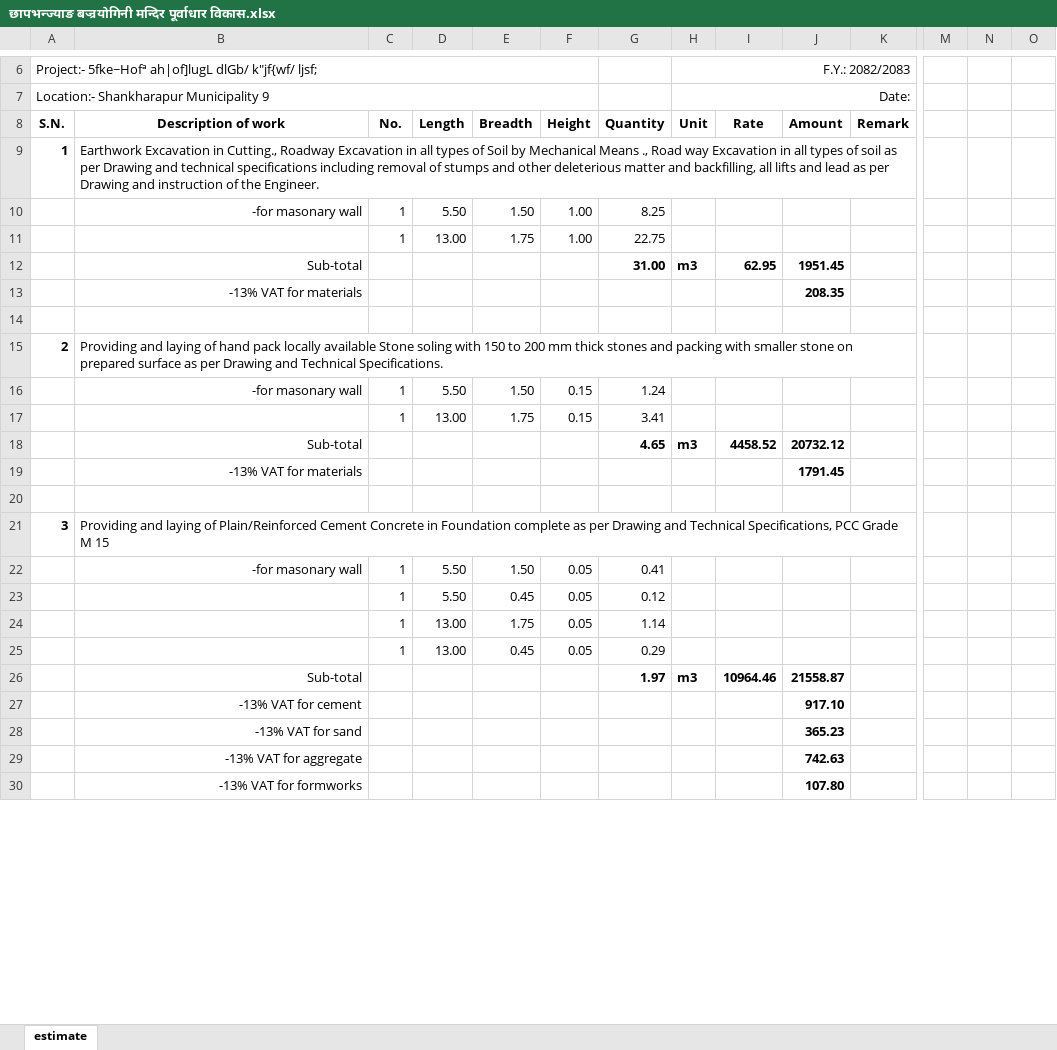
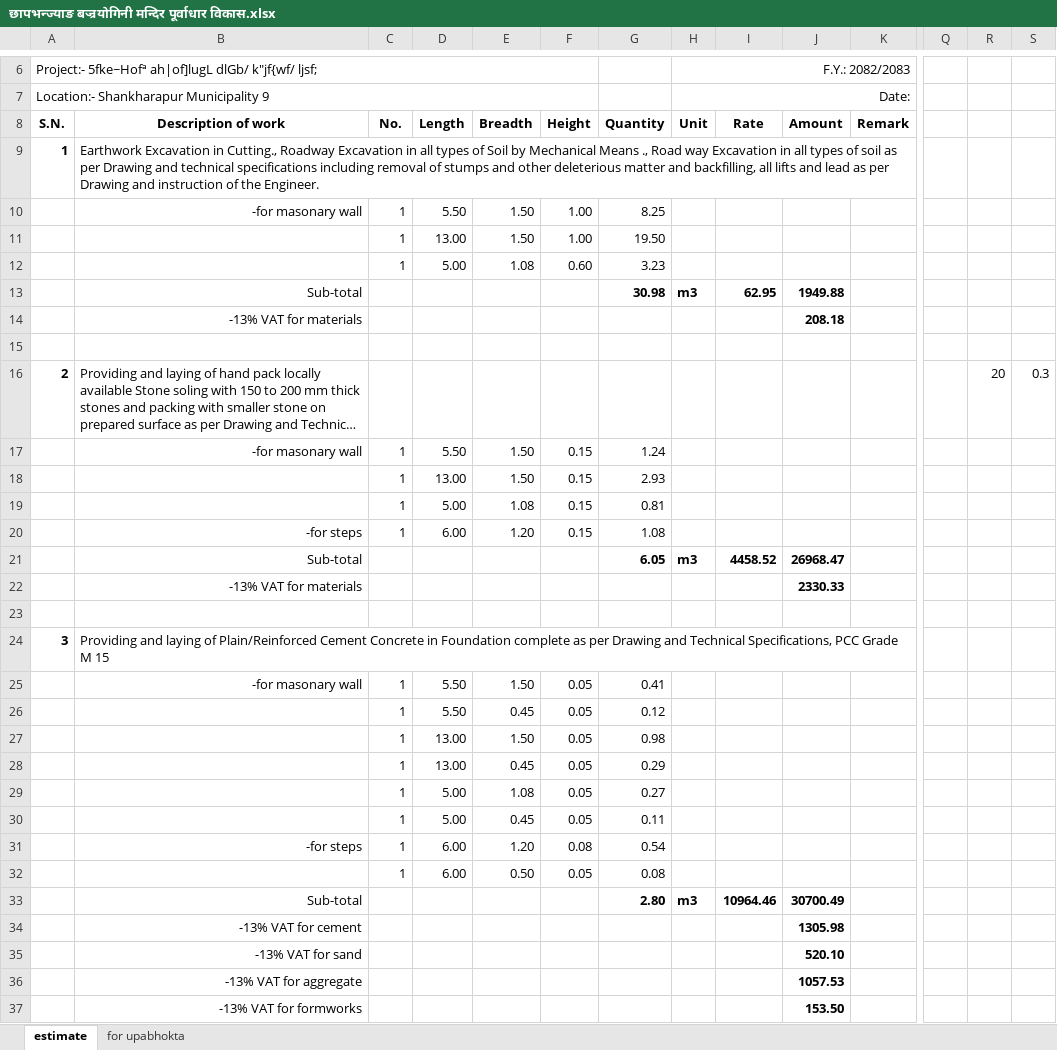
Before and after one commit to suwalcrystal/ward1, an Excel workbook: बजेट माग estimate/नगर बजेट estimate/छापभन्ज्याङ बज्रयोगिनी मन्दिर पूर्वाधार विकास/छापभन्ज्याङ बज्रयोगिनी मन्दिर पूर्वाधार विकास.xlsx, sheet estimate, drawn as a sheet; only a part is shown, gaps mark what is left out; long unchanged cells end in …; values as stored, in another font and other column widths than the file's, no borders; addresses are those after the commit; rows hold the shown columns only; the diff covers the shown part only; the diff names each change by its address in the sheet, - before the commit and + after, or states it on an @@ line.

Commit message:
valuation of tinghare and estimate of bajrayogini provided

```diff
--- a/बजेट माग estimate/नगर बजेट estimate/छापभन्ज्याङ बज्रयोगिनी मन्दिर पूर्वाधार विकास/छापभन्ज्याङ बज्रयोगिनी मन्दिर पूर्वाधार विकास.xlsx (sheet estimate)
+++ b/बजेट माग estimate/नगर बजेट estimate/छापभन्ज्याङ बज्रयोगिनी मन्दिर पूर्वाधार विकास/छापभन्ज्याङ बज्रयोगिनी मन्दिर पूर्वाधार विकास.xlsx (sheet estimate)
+sheet tab: for upabhokta
-E11 (Breadth): 1.75
+E11 (Breadth): 1.50
-G11 (Quantity): 22.75
+G11 (Quantity): 19.50
+row 12:  |  | 1 | 5.00 | 1.08 | 0.60 | 3.23
-G13 (Quantity): 31.00
+G13 (Quantity): 30.98
-J13 (Amount): 1951.45
+J13 (Amount): 1949.88
-J14 (Amount): 208.35
+J14 (Amount): 208.18
-R16: (empty)
+R16: 20
-S16: (empty)
+S16: 0.3
-E18 (Breadth): 1.75
+E18 (Breadth): 1.50
-G18 (Quantity): 3.41
+G18 (Quantity): 2.93
+row 19:  |  | 1 | 5.00 | 1.08 | 0.15 | 0.81
+row 20:  | -for steps | 1 | 6.00 | 1.20 | 0.15 | 1.08
-G21 (Quantity): 4.65
+G21 (Quantity): 6.05
-J21 (Amount): 20732.12
+J21 (Amount): 26968.47
-J22 (Amount): 1791.45
+J22 (Amount): 2330.33
-E27 (Breadth): 1.75
+E27 (Breadth): 1.50
-G27 (Quantity): 1.14
+G27 (Quantity): 0.98
+row 29:  |  | 1 | 5.00 | 1.08 | 0.05 | 0.27
+row 30:  |  | 1 | 5.00 | 0.45 | 0.05 | 0.11
+row 31:  | -for steps | 1 | 6.00 | 1.20 | 0.08 | 0.54
+row 32:  |  | 1 | 6.00 | 0.50 | 0.05 | 0.08
-G33 (Quantity): 1.97
+G33 (Quantity): 2.80
-J33 (Amount): 21558.87
+J33 (Amount): 30700.49
-J34 (Amount): 917.10
+J34 (Amount): 1305.98
-J35 (Amount): 365.23
+J35 (Amount): 520.10
-J36 (Amount): 742.63
+J36 (Amount): 1057.53
-J37 (Amount): 107.80
+J37 (Amount): 153.50
```
Also changed, not shown: 3 added rows, 1 removed row and 12 edited cells elsewhere in this sheet, formulas that keep their value, बजेट माग estimate/नगर बजेट estimate/bhotange chihaanpaati/bhotange chihaanpaati.xlsx, बजेट माग estimate/नगर बजेट estimate/तिनघरे बाटो स्तरोन्नति/valuation तिनघरे बाटो स्तरोन्नति.xlsx, 7 other files.
